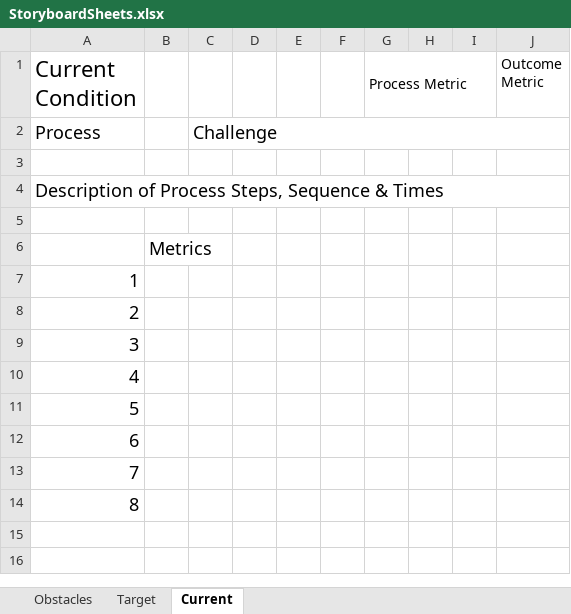
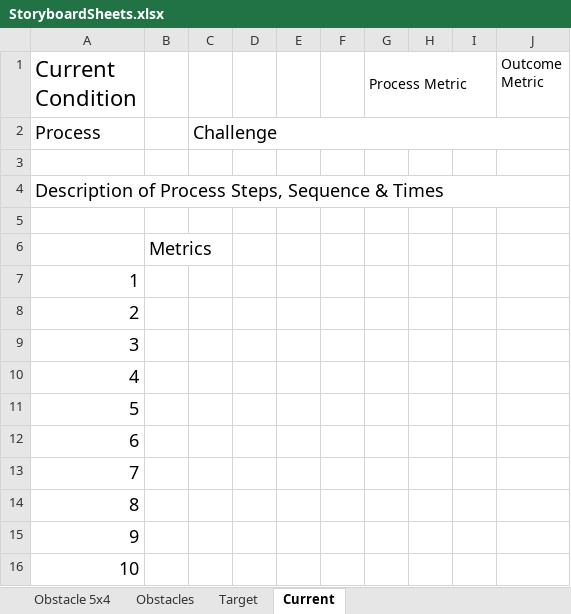
Before and after one commit to mikejonestechno/improvement-kata, an Excel workbook: StoryboardSheets.xlsx, sheet Current, drawn as a sheet; values as stored, in another font and other column widths than the file's, no borders; the diff names each change by its address in the sheet, - before the commit and + after, or states it on an @@ line.

Commit message:
Added Obstacles 5x4 grid
Added alternative Obstacles sheet with a 5x4 grid for holding 35x48mm Post-it notes.
You can prioritize or group together related obstacles in different rows and columns.
There is a placeholder box to hold the one obstacle that you are working on now. It's only big enough to hold one sticker!

```diff
--- a/StoryboardSheets.xlsx (sheet Current)
+++ b/StoryboardSheets.xlsx (sheet Current)
+sheet tab: Obstacle 5x4
+row 15: 9
+row 16: 10
```
Also changed, not shown: sheet Obstacles.
